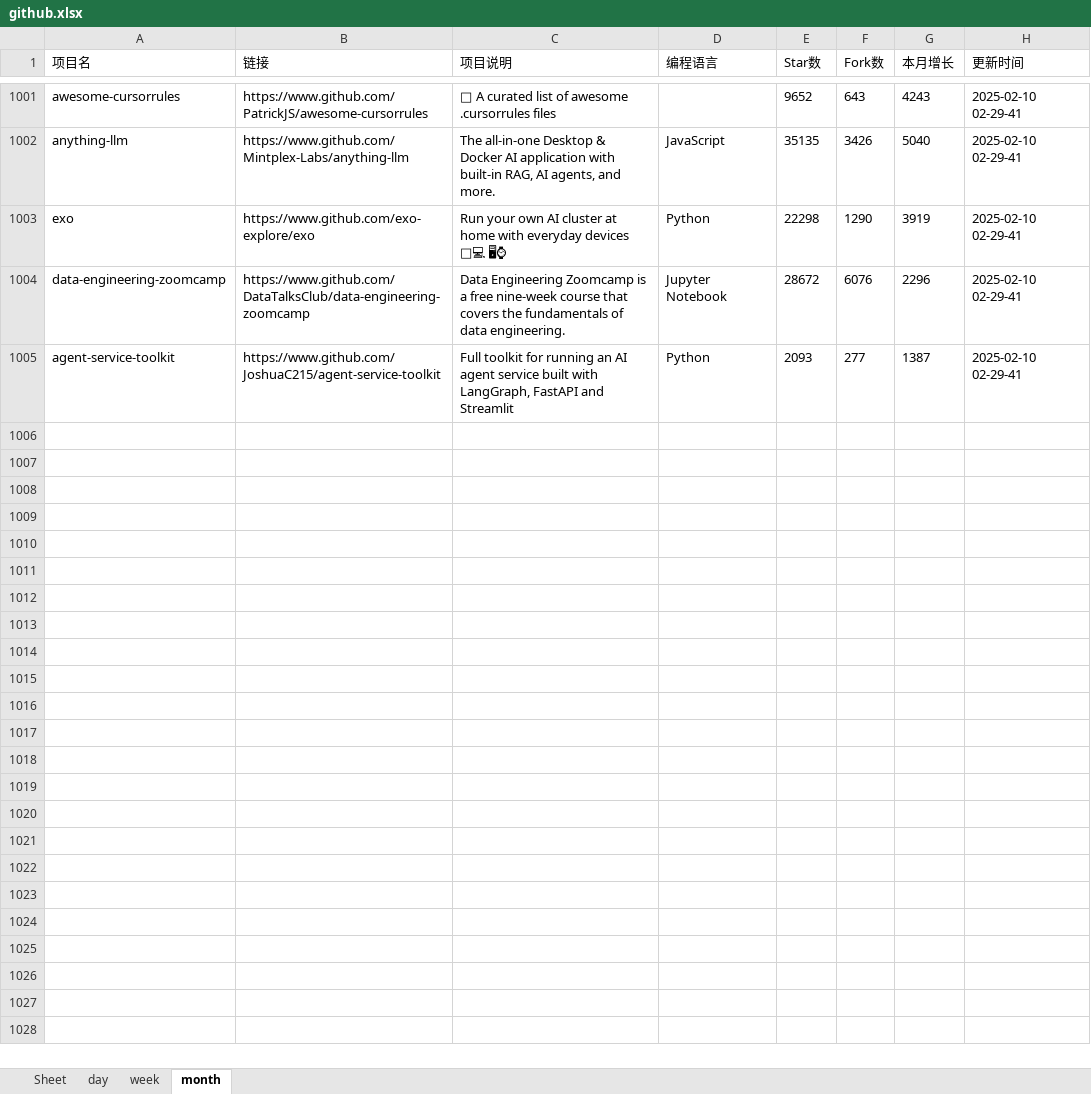
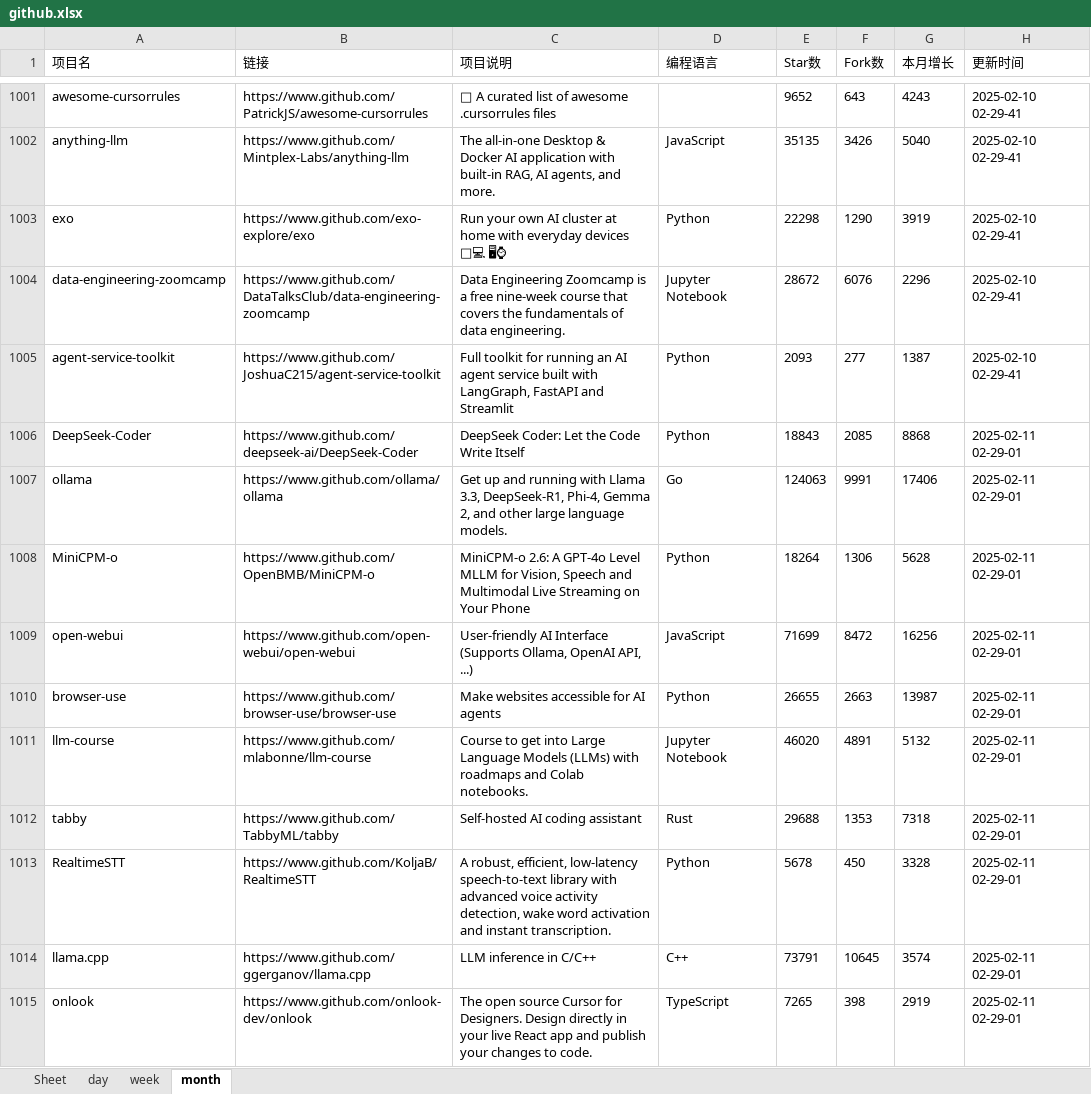
Before and after one commit to WHG555/github-today-repositories, an Excel workbook: github.xlsx, sheet month, drawn as a sheet; only a part is shown, gaps mark what is left out; values as stored, in another font and other column widths than the file's, no borders; the diff covers the shown part only; the diff names each change by its address in the sheet, - before the commit and + after, or states it on an @@ line.

```diff
--- a/github.xlsx (sheet month)
+++ b/github.xlsx (sheet month)
+row 1006: DeepSeek-Coder | https://www.github.com/deepseek-ai/DeepSeek-Coder | DeepSeek Coder: Let the Code Write Itself | Python | 18843 | 2085 | 8868 | 2025-02-11 02-29-01
+row 1007: ollama | https://www.github.com/ollama/ollama | Get up and running with Llama 3.3, DeepSeek-R1, Phi-4, Gemma 2, and other large language models. | Go | 124063 | 9991 | 17406 | 2025-02-11 02-29-01
+row 1008: MiniCPM-o | https://www.github.com/OpenBMB/MiniCPM-o | MiniCPM-o 2.6: A GPT-4o Level MLLM for Vision, Speech and Multimodal Live Streaming on Your Phone | Python | 18264 | 1306 | 5628 | 2025-02-11 02-29-01
+row 1009: open-webui | https://www.github.com/open-webui/open-webui | User-friendly AI Interface (Supports Ollama, OpenAI API, ...) | JavaScript | 71699 | 8472 | 16256 | 2025-02-11 02-29-01
+row 1010: browser-use | https://www.github.com/browser-use/browser-use | Make websites accessible for AI agents | Python | 26655 | 2663 | 13987 | 2025-02-11 02-29-01
+row 1011: llm-course | https://www.github.com/mlabonne/llm-course | Course to get into Large Language Models (LLMs) with roadmaps and Colab notebooks. | Jupyter Notebook | 46020 | 4891 | 5132 | 2025-02-11 02-29-01
+row 1012: tabby | https://www.github.com/TabbyML/tabby | Self-hosted AI coding assistant | Rust | 29688 | 1353 | 7318 | 2025-02-11 02-29-01
+row 1013: RealtimeSTT | https://www.github.com/KoljaB/RealtimeSTT | A robust, efficient, low-latency speech-to-text library with advanced voice activity detection, wake word activation and instant transcription. | Python | 5678 | 450 | 3328 | 2025-02-11 02-29-01
+row 1014: llama.cpp | https://www.github.com/ggerganov/llama.cpp | LLM inference in C/C++ | C++ | 73791 | 10645 | 3574 | 2025-02-11 02-29-01
+row 1015: onlook | https://www.github.com/onlook-dev/onlook | The open source Cursor for Designers. Design directly in your live React app and publish your changes to code. | TypeScript | 7265 | 398 | 2919 | 2025-02-11 02-29-01
```
Also changed, not shown: 9 added rows elsewhere in this sheet, sheet week, sheet day.
